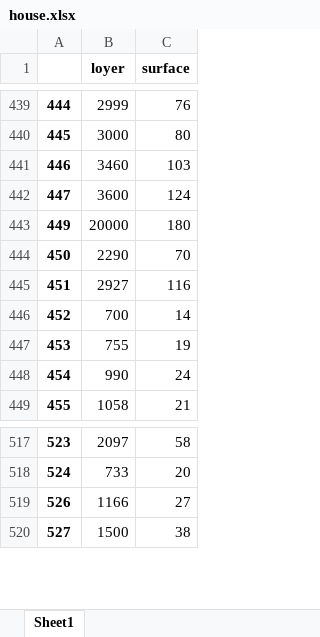
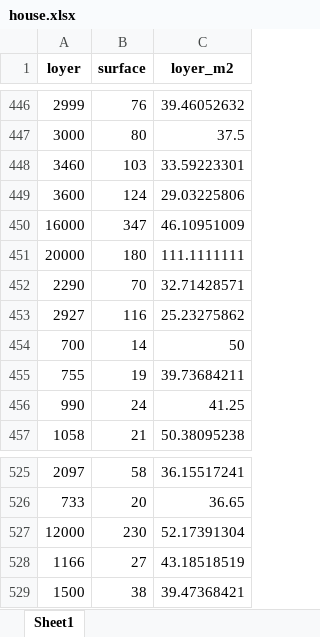
Before and after one commit to cyrilvincent/ML, an Excel workbook: data/house/house.xlsx, sheet Sheet1, drawn as a sheet; only a part is shown, gaps mark what is left out; values as stored, in another font and other column widths than the file's, no borders; removed rows and columns are numbered as before the commit, all else as after; the diff covers the shown part only; the diff names each change by its address in the sheet, - before the commit and + after, or states it on an @@ line.

```diff
--- a/data/house/house.xlsx (sheet Sheet1)
+++ b/data/house/house.xlsx (sheet Sheet1)
-column A, rows 439-449: 444 | 445 | 446 | 447 | 449 | 450 | 451 | 452 | 453 | 454 | 455; rows 517-520: 523 | 524 | 526 | 527
+column C (loyer_m2), rows 446-449: 39.46052632 | 37.5 | 33.59223301 | 29.03225806; rows 451-457: 111.1111111 | 32.71428571 | 25.23275862 | 50 | 39.73684211 | 41.25 | 50.38095238; rows 525-526: 36.15517241 | 36.65; rows 528-529: 43.18518519 | 39.47368421
+row 450: 16000 | 347 | 46.10951009
+row 527: 12000 | 230 | 52.17391304
```
Also changed, not shown: 7 added rows elsewhere in this sheet, 1 other file.
